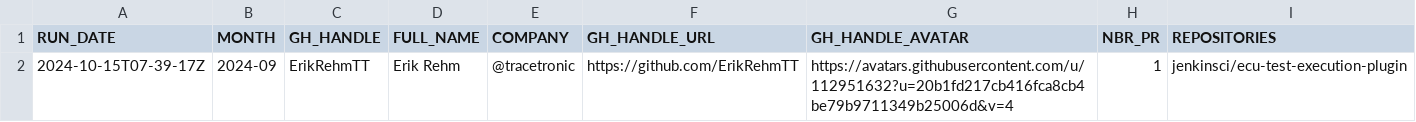
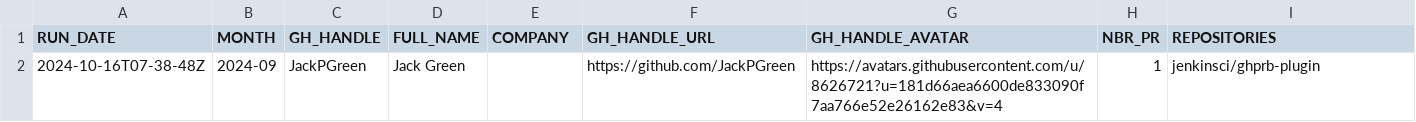
Before and after one commit to gounthar/jenkins-submitter-stats, a CSV file: data/honored_contributor.csv, drawn as a sheet; removed rows and columns are numbered as before the commit, all else as after; the diff names each change by its address in the sheet, - before the commit and + after, or states it on an @@ line.

```diff
--- a/data/honored_contributor.csv
+++ b/data/honored_contributor.csv
-row 2: 2024-10-15T07-39-17Z | 2024-09 | ErikRehmTT | Erik Rehm | @tracetronic | https://github.com/ErikRehmTT | https://avatars.githubusercontent.com/u/112951632?u=20b1fd217cb416fca8cb4be79b9711349b25006d&v=4 | 1 | jenkinsci/ecu-test-execution-plugin
+row 2: 2024-10-16T07-38-48Z | 2024-09 | JackPGreen | Jack Green |  | https://github.com/JackPGreen | https://avatars.githubusercontent.com/u/8626721?u=181d66aea6600de833090f7aa766e52e26162e83&v=4 | 1 | jenkinsci/ghprb-plugin
```
